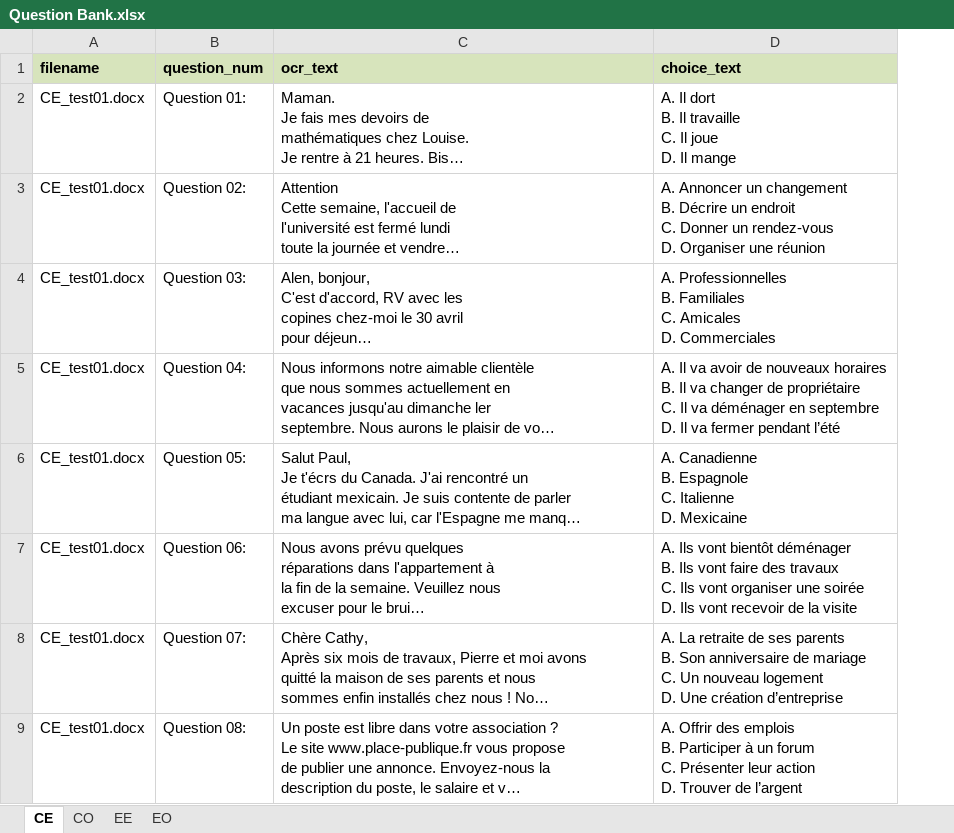
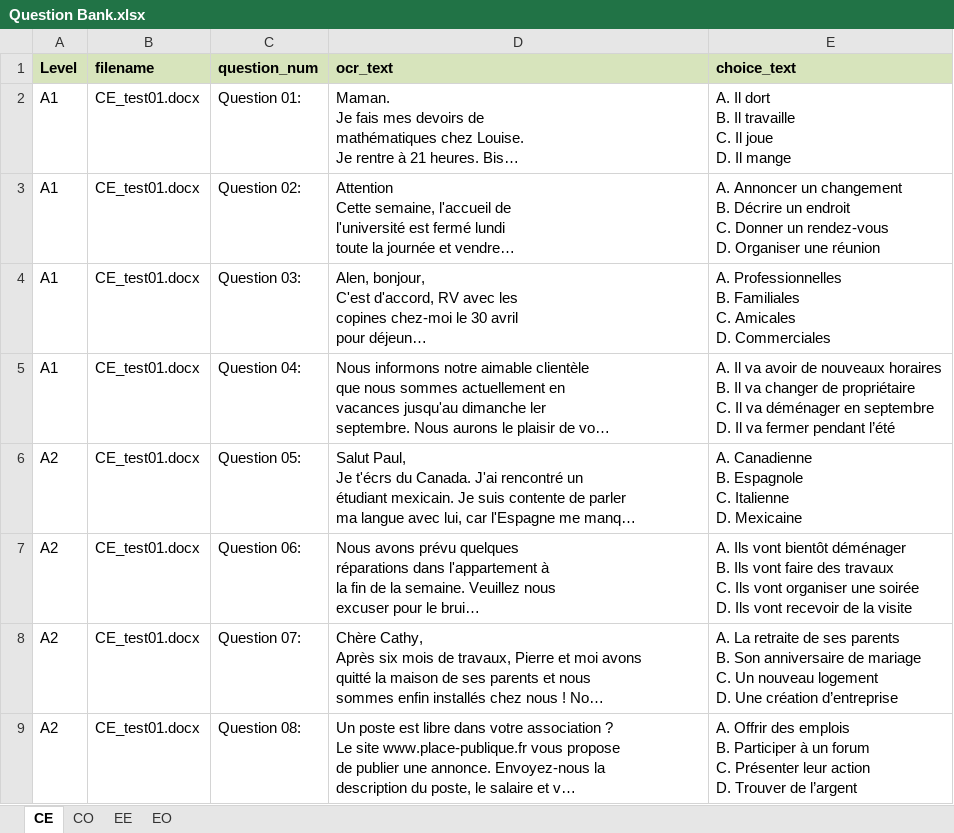
Before and after one commit to fruitfulninja/French-learning-app, an Excel workbook: public/Question Bank.xlsx, sheet CE, drawn as a sheet; only a part is shown; long unchanged cells end in …; values as stored, in another font and other column widths than the file's, no borders; the diff names each change by its address in the sheet, - before the commit and + after, or states it on an @@ line.

Commit message:
Add files via upload

```diff
--- a/public/Question Bank.xlsx (sheet CE)
+++ b/public/Question Bank.xlsx (sheet CE)
+column A (Level), rows 2-9: A1 | A1 | A1 | A1 | A2 | A2 | A2 | A2
```
